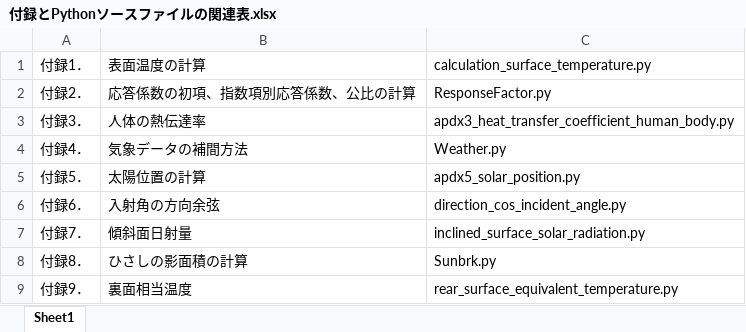
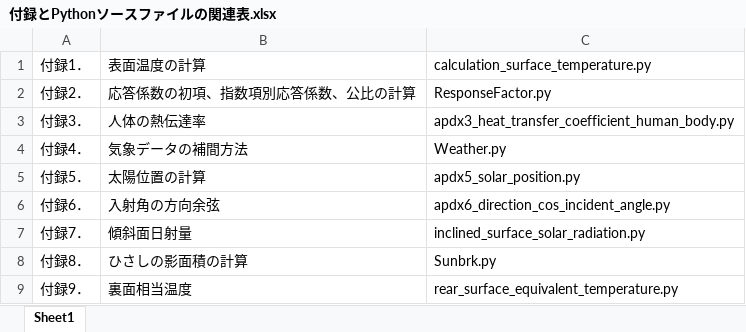
Before and after one commit to BRI-EES-House/heat_load_calc, an Excel workbook: heatload_calc/Python/付録とPythonソースファイルの関連表.xlsx, sheet Sheet1, drawn as a sheet; only a part is shown; values as stored, in another font and other column widths than the file's, no borders; the diff names each change by its address in the sheet, - before the commit and + after, or states it on an @@ line.

```diff
--- a/heatload_calc/Python/付録とPythonソースファイルの関連表.xlsx (sheet Sheet1)
+++ b/heatload_calc/Python/付録とPythonソースファイルの関連表.xlsx (sheet Sheet1)
-C6: direction_cos_incident_angle.py
+C6: apdx6_direction_cos_incident_angle.py
```
Also changed, not shown: 10 other files.
